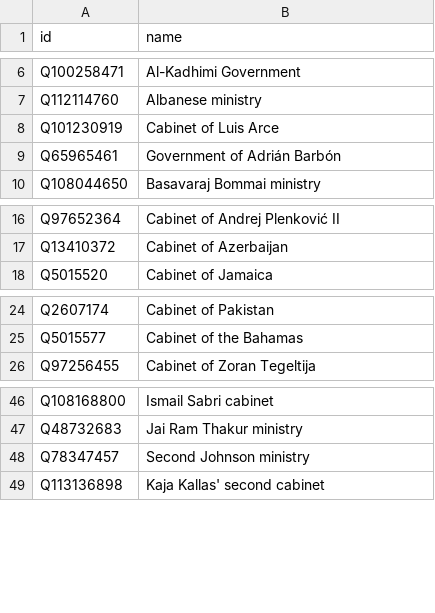
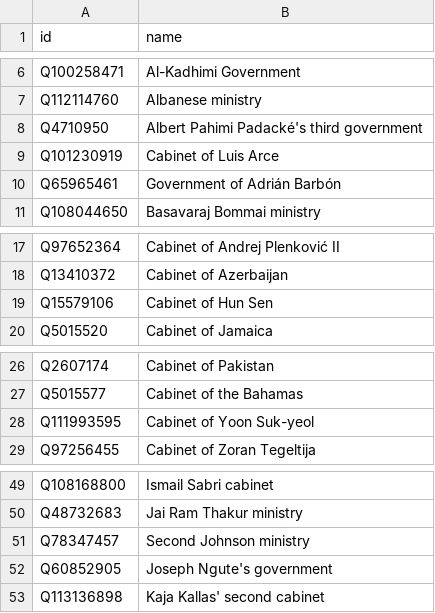
Before and after one commit to every-politician-scrapers/current-governments-enwiki, a CSV file: data/wikipedia.csv, drawn as a sheet; only a part is shown, gaps mark what is left out; the diff names each change by its address in the sheet, - before the commit and + after, or states it on an @@ line.

```diff
--- a/data/wikipedia.csv
+++ b/data/wikipedia.csv
+row 8: Q4710950 | Albert Pahimi Padacké's third government
+row 19: Q15579106 | Cabinet of Hun Sen
+row 28: Q111993595 | Cabinet of Yoon Suk-yeol
+row 52: Q60852905 | Joseph Ngute's government
```
Also changed, not shown: data/wikidata.csv.
